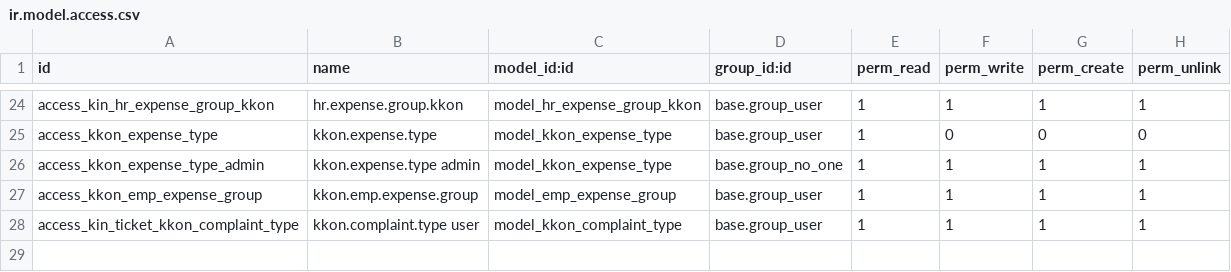
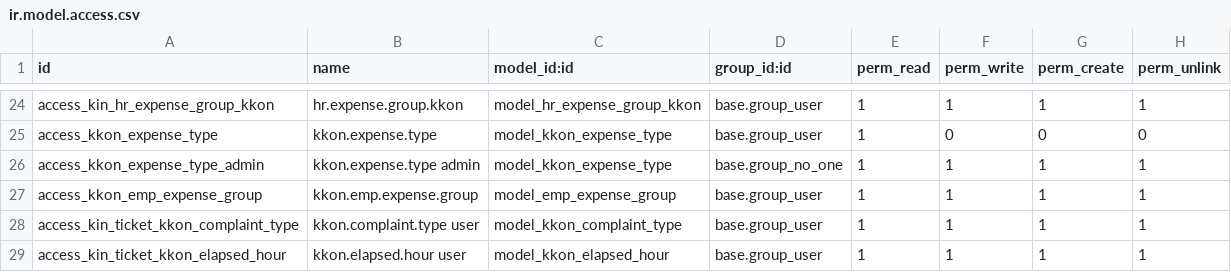
Before and after one commit to kingsleyuk2003/ODEX, a CSV file: addons/kkon_modifications/security/ir.model.access.csv, drawn as a sheet; only a part is shown, gaps mark what is left out; the diff names each change by its address in the sheet, - before the commit and + after, or states it on an @@ line.

```diff
--- a/addons/kkon_modifications/security/ir.model.access.csv
+++ b/addons/kkon_modifications/security/ir.model.access.csv
+row 29: access_kin_ticket_kkon_elapsed_hour | kkon.elapsed.hour user | model_kkon_elapsed_hour | base.group_user | 1 | 1 | 1 | 1
```
Also changed, not shown: 1 other file.
